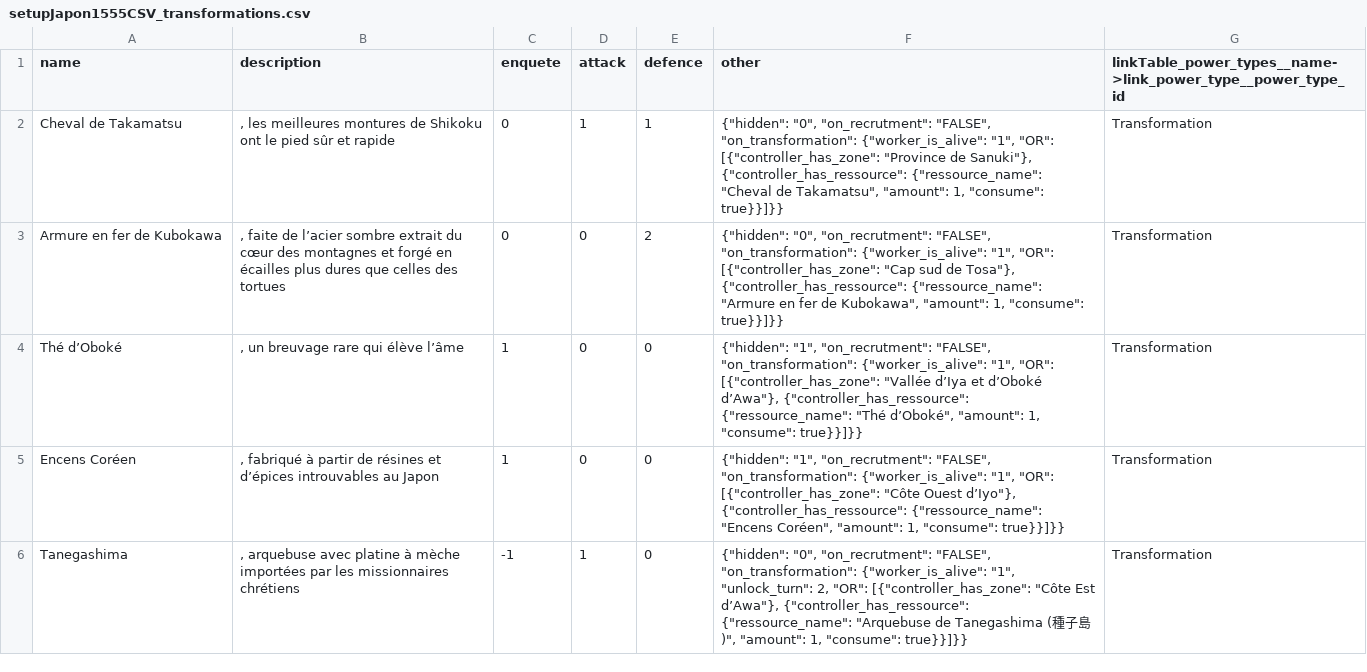
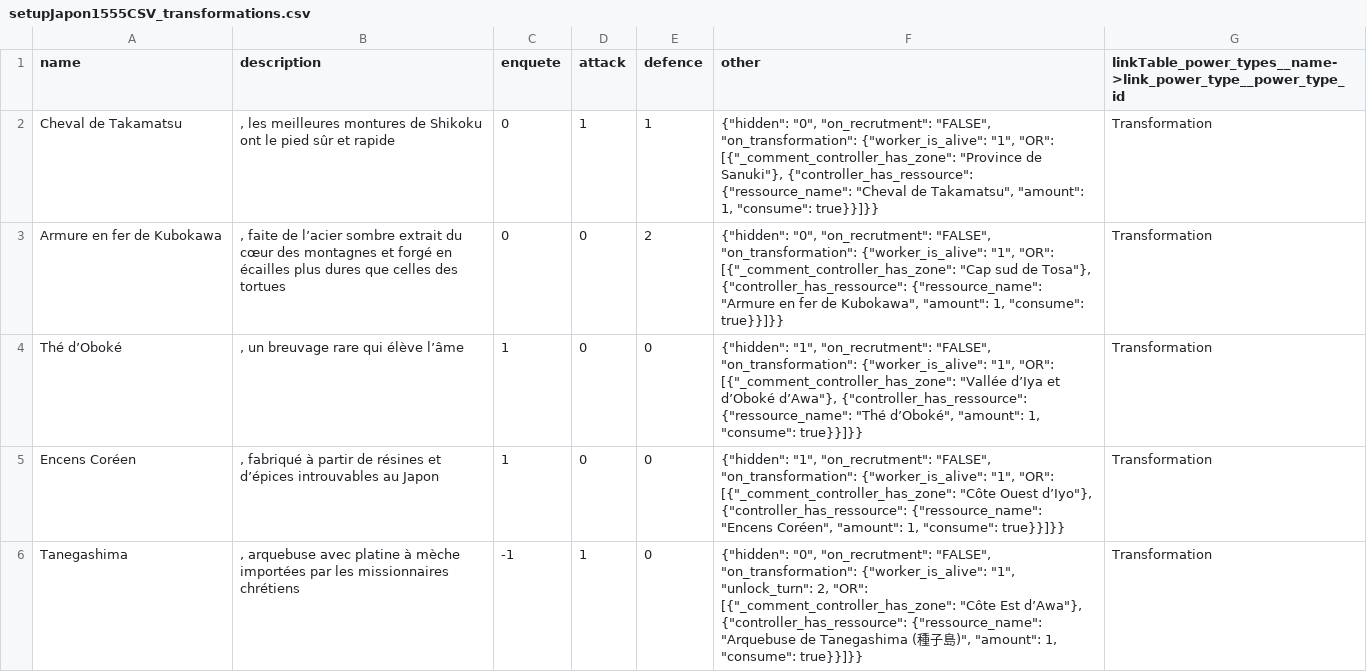
Before and after one commit to Edward-Croc/RPGConquestGame, a CSV file: var/csv/setupJapon1555CSV_transformations.csv, drawn as a sheet.

```diff
--- a/var/csv/setupJapon1555CSV_transformations.csv
+++ b/var/csv/setupJapon1555CSV_transformations.csv
@@ -1,6 +1,6 @@
 name,description,enquete,attack,defence,other,linkTable_power_types__name->link_power_type__power_type_id
-Cheval de Takamatsu,", les meilleures montures de Shikoku ont le pied sûr et rapide",0,1,1,"{""hidden"": ""0"", ""on_recrutment"": ""FALSE"", ""on_transformation"": {""worker_is_alive"": ""1"", ""OR"": [{""controller_has_zone"": ""Province de Sanuki""}, {""controller_has_ressource"": {""ressource_name"": ""Cheval de Takamatsu"", ""amount"": 1, ""consume"": true}}]}}",Transformation
-Armure en fer de Kubokawa,", faite de l’acier sombre extrait du cœur des montagnes et forgé en écailles plus dures que celles des tortues",0,0,2,"{""hidden"": ""0"", ""on_recrutment"": ""FALSE"", ""on_transformation"": {""worker_is_alive"": ""1"", ""OR"": [{""controller_has_zone"": ""Cap sud de Tosa""}, {""controller_has_ressource"": {""ressource_name"": ""Armure en fer de Kubokawa"", ""amount"": 1, ""consume"": true}}]}}",Transformation
-Thé d’Oboké,", un breuvage rare qui élève l’âme",1,0,0,"{""hidden"": ""1"", ""on_recrutment"": ""FALSE"", ""on_transformation"": {""worker_is_alive"": ""1"", ""OR"": [{""controller_has_zone"": ""Vallée d’Iya et d’Oboké d’Awa""}, {""controller_has_ressource"": {""ressource_name"": ""Thé d’Oboké"", ""amount"": 1, ""consume"": true}}]}}",Transformation
-Encens Coréen,", fabriqué à partir de résines et d’épices introuvables au Japon",1,0,0,"{""hidden"": ""1"", ""on_recrutment"": ""FALSE"", ""on_transformation"": {""worker_is_alive"": ""1"", ""OR"": [{""controller_has_zone"": ""Côte Ouest d’Iyo""}, {""controller_has_ressource"": {""ressource_name"": ""Encens Coréen"", ""amount"": 1, ""consume"": true}}]}}",Transformation
-Tanegashima,", arquebuse avec platine à mèche importées par les missionnaires chrétiens",-1,1,0,"{""hidden"": ""0"", ""on_recrutment"": ""FALSE"", ""on_transformation"": {""worker_is_alive"": ""1"", ""unlock_turn"": 2, ""OR"": [{""controller_has_zone"": ""Côte Est d’Awa""}, {""controller_has_ressource"": {""ressource_name"": ""Arquebuse de Tanegashima (種子島)"", ""amount"": 1, ""consume"": true}}]}}",Transformation
+Cheval de Takamatsu,", les meilleures montures de Shikoku ont le pied sûr et rapide",0,1,1,"{""hidden"": ""0"", ""on_recrutment"": ""FALSE"", ""on_transformation"": {""worker_is_alive"": ""1"", ""OR"": [{""_comment_controller_has_zone"": ""Province de Sanuki""}, {""controller_has_ressource"": {""ressource_name"": ""Cheval de Takamatsu"", ""amount"": 1, ""consume"": true}}]}}",Transformation
+Armure en fer de Kubokawa,", faite de l’acier sombre extrait du cœur des montagnes et forgé en écailles plus dures que celles des tortues",0,0,2,"{""hidden"": ""0"", ""on_recrutment"": ""FALSE"", ""on_transformation"": {""worker_is_alive"": ""1"", ""OR"": [{""_comment_controller_has_zone"": ""Cap sud de Tosa""}, {""controller_has_ressource"": {""ressource_name"": ""Armure en fer de Kubokawa"", ""amount"": 1, ""consume"": true}}]}}",Transformation
+Thé d’Oboké,", un breuvage rare qui élève l’âme",1,0,0,"{""hidden"": ""1"", ""on_recrutment"": ""FALSE"", ""on_transformation"": {""worker_is_alive"": ""1"", ""OR"": [{""_comment_controller_has_zone"": ""Vallée d’Iya et d’Oboké d’Awa""}, {""controller_has_ressource"": {""ressource_name"": ""Thé d’Oboké"", ""amount"": 1, ""consume"": true}}]}}",Transformation
+Encens Coréen,", fabriqué à partir de résines et d’épices introuvables au Japon",1,0,0,"{""hidden"": ""1"", ""on_recrutment"": ""FALSE"", ""on_transformation"": {""worker_is_alive"": ""1"", ""OR"": [{""_comment_controller_has_zone"": ""Côte Ouest d’Iyo""}, {""controller_has_ressource"": {""ressource_name"": ""Encens Coréen"", ""amount"": 1, ""consume"": true}}]}}",Transformation
+Tanegashima,", arquebuse avec platine à mèche importées par les missionnaires chrétiens",-1,1,0,"{""hidden"": ""0"", ""on_recrutment"": ""FALSE"", ""on_transformation"": {""worker_is_alive"": ""1"", ""unlock_turn"": 2, ""OR"": [{""_comment_controller_has_zone"": ""Côte Est d’Awa""}, {""controller_has_ressource"": {""ressource_name"": ""Arquebuse de Tanegashima (種子島)"", ""amount"": 1, ""consume"": true}}]}}",Transformation
```
Also changed, not shown: var/csv/setupJapon1555CSV_ressources_config.csv.
